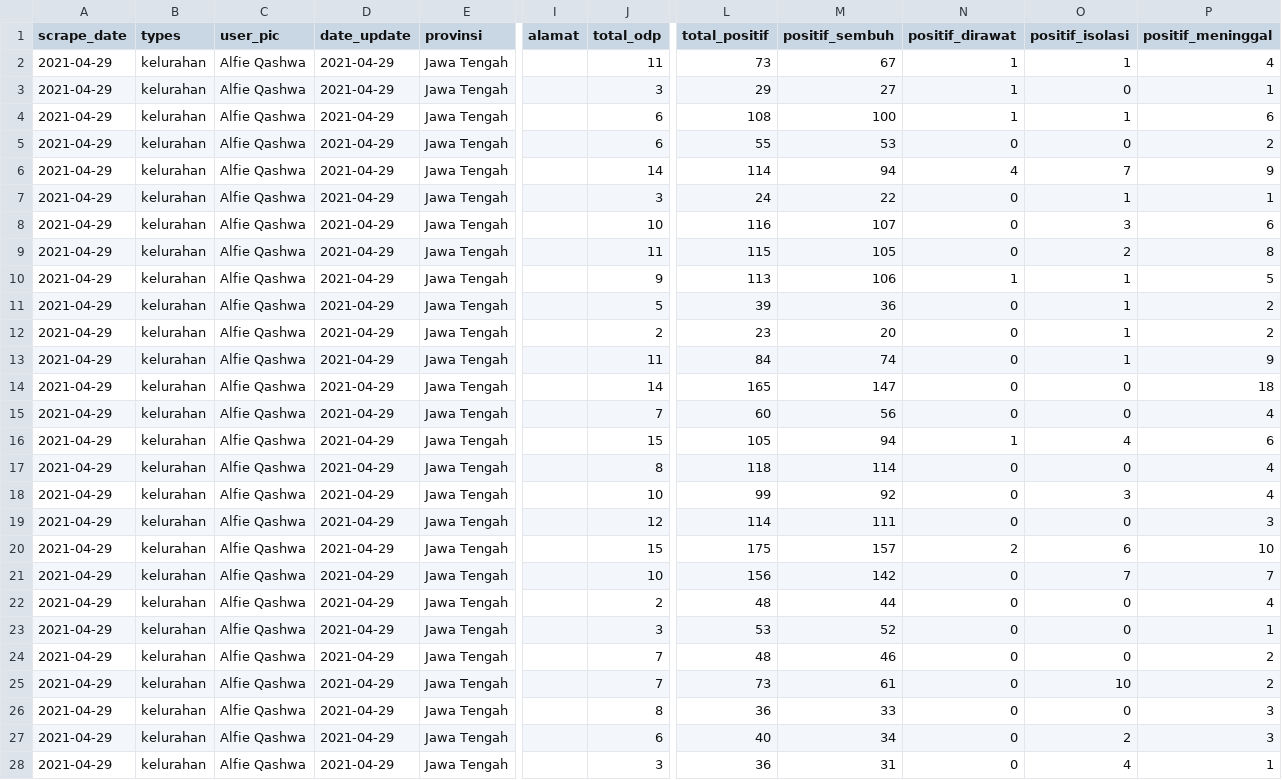
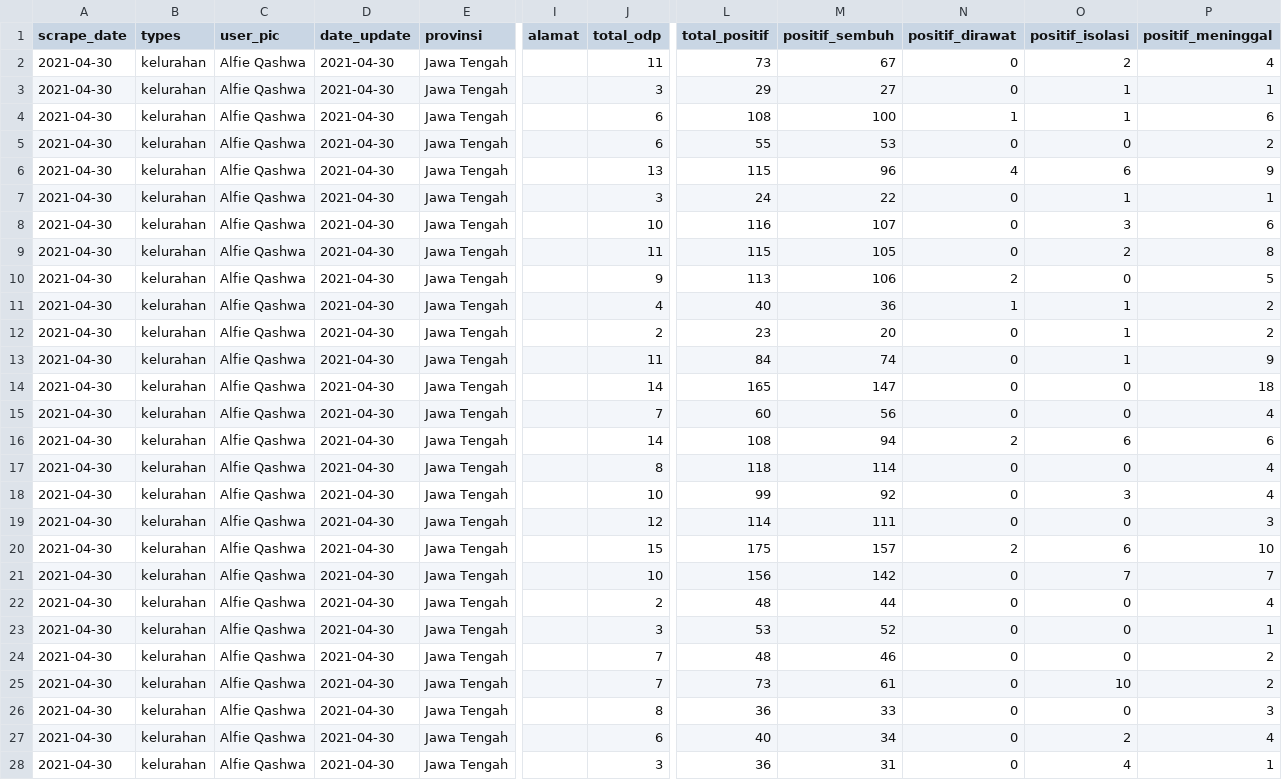
Before and after one commit to alfieqashwa/kominfo-pedulilindungi, a CSV file: JAWA_TENGAH/pekalongan/new/format.csv, drawn as a sheet; only a part is shown, gaps mark what is left out; the diff names each change by its address in the sheet, - before the commit and + after, or states it on an @@ line.

Commit message:
updated.....

```diff
--- a/JAWA_TENGAH/pekalongan/new/format.csv
+++ b/JAWA_TENGAH/pekalongan/new/format.csv
-A2:A28 (scrape_date): 2021-04-29
+A2:A28 (scrape_date): 2021-04-30
-D2:D28 (date_update): 2021-04-29
+D2:D28 (date_update): 2021-04-30
-N2:N3 (positif_dirawat): 1
+N2:N3 (positif_dirawat): 0
-O2 (positif_isolasi): 1
+O2 (positif_isolasi): 2
-O3 (positif_isolasi): 0
+O3 (positif_isolasi): 1
-J6 (total_odp): 14
+J6 (total_odp): 13
-L6 (total_positif): 114
+L6 (total_positif): 115
-M6 (positif_sembuh): 94
+M6 (positif_sembuh): 96
-O6 (positif_isolasi): 7
+O6 (positif_isolasi): 6
-N10 (positif_dirawat): 1
+N10 (positif_dirawat): 2
-O10 (positif_isolasi): 1
+O10 (positif_isolasi): 0
-J11 (total_odp): 5
+J11 (total_odp): 4
-L11 (total_positif): 39
+L11 (total_positif): 40
-N11 (positif_dirawat): 0
+N11 (positif_dirawat): 1
-J16 (total_odp): 15
+J16 (total_odp): 14
-L16 (total_positif): 105
+L16 (total_positif): 108
-N16 (positif_dirawat): 1
+N16 (positif_dirawat): 2
-O16 (positif_isolasi): 4
+O16 (positif_isolasi): 6
-P27 (positif_meninggal): 3
+P27 (positif_meninggal): 4
```
